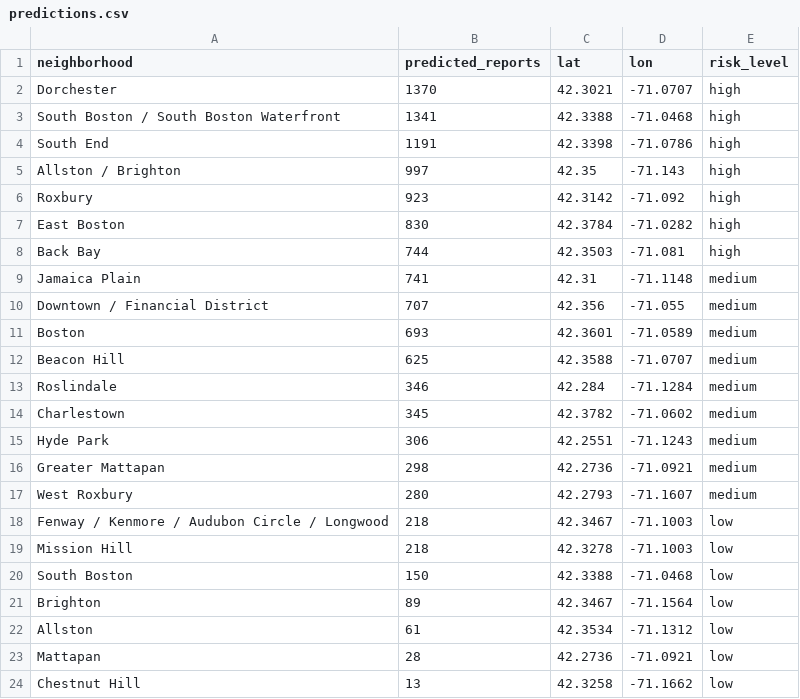
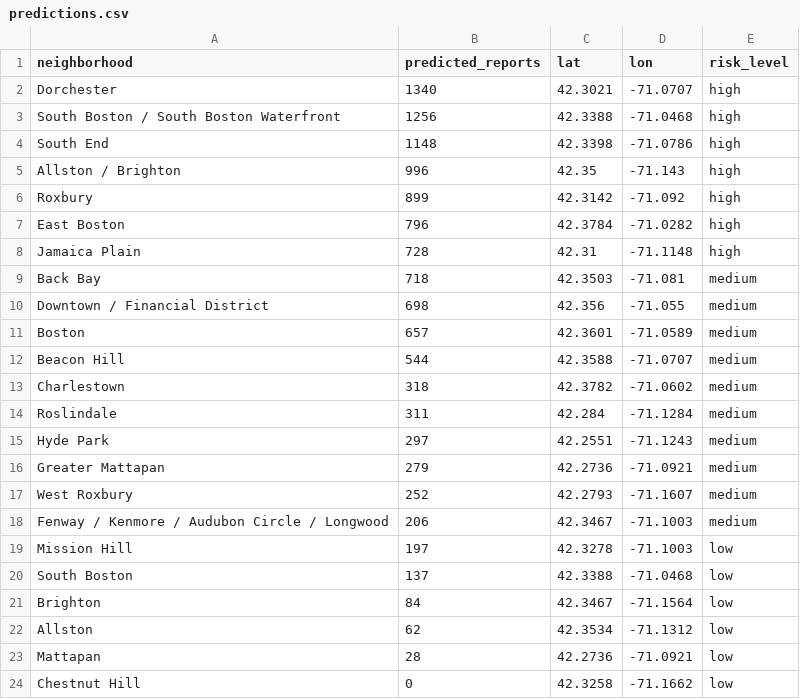
Before and after one commit to jzzzzyh/Hackachusetts_Project, a CSV file: data/processed/predictions.csv, drawn as a sheet.

```diff
--- a/data/processed/predictions.csv
+++ b/data/processed/predictions.csv
@@ -1,24 +1,24 @@
 neighborhood,predicted_reports,lat,lon,risk_level
-Dorchester,1370,42.3021,-71.0707,high
-South Boston / South Boston Waterfront,1341,42.3388,-71.0468,high
-South End,1191,42.3398,-71.0786,high
-Allston / Brighton,997,42.35,-71.143,high
-Roxbury,923,42.3142,-71.092,high
-East Boston,830,42.3784,-71.0282,high
-Back Bay,744,42.3503,-71.081,high
-Jamaica Plain,741,42.31,-71.1148,medium
-Downtown / Financial District,707,42.356,-71.055,medium
-Boston,693,42.3601,-71.0589,medium
-Beacon Hill,625,42.3588,-71.0707,medium
-Roslindale,346,42.284,-71.1284,medium
-Charlestown,345,42.3782,-71.0602,medium
-Hyde Park,306,42.2551,-71.1243,medium
-Greater Mattapan,298,42.2736,-71.0921,medium
-West Roxbury,280,42.2793,-71.1607,medium
-Fenway / Kenmore / Audubon Circle / Longwood,218,42.3467,-71.1003,low
-Mission Hill,218,42.3278,-71.1003,low
-South Boston,150,42.3388,-71.0468,low
-Brighton,89,42.3467,-71.1564,low
-Allston,61,42.3534,-71.1312,low
+Dorchester,1340,42.3021,-71.0707,high
+South Boston / South Boston Waterfront,1256,42.3388,-71.0468,high
+South End,1148,42.3398,-71.0786,high
+Allston / Brighton,996,42.35,-71.143,high
+Roxbury,899,42.3142,-71.092,high
+East Boston,796,42.3784,-71.0282,high
+Jamaica Plain,728,42.31,-71.1148,high
+Back Bay,718,42.3503,-71.081,medium
+Downtown / Financial District,698,42.356,-71.055,medium
+Boston,657,42.3601,-71.0589,medium
+Beacon Hill,544,42.3588,-71.0707,medium
+Charlestown,318,42.3782,-71.0602,medium
+Roslindale,311,42.284,-71.1284,medium
+Hyde Park,297,42.2551,-71.1243,medium
+Greater Mattapan,279,42.2736,-71.0921,medium
+West Roxbury,252,42.2793,-71.1607,medium
+Fenway / Kenmore / Audubon Circle / Longwood,206,42.3467,-71.1003,medium
+Mission Hill,197,42.3278,-71.1003,low
+South Boston,137,42.3388,-71.0468,low
+Brighton,84,42.3467,-71.1564,low
+Allston,62,42.3534,-71.1312,low
 Mattapan,28,42.2736,-71.0921,low
-Chestnut Hill,13,42.3258,-71.1662,low
+Chestnut Hill,0,42.3258,-71.1662,low
```
Also changed, not shown: 4 other files.
